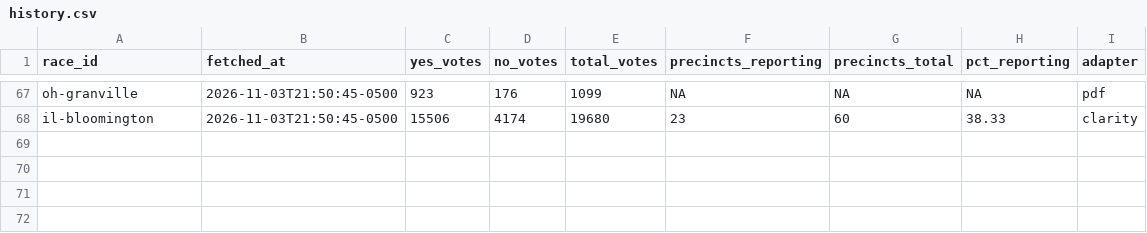
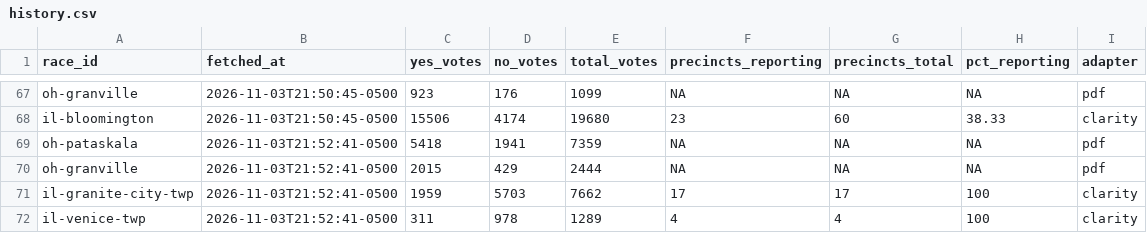
Before and after one commit to alexlundry/data_center_ballot_tracker, a CSV file: data/history.csv, drawn as a sheet; only a part is shown, gaps mark what is left out.

```diff
--- a/data/history.csv
+++ b/data/history.csv
@@ -68 +68,5 @@ oh-granville,2026-11-03T21:50:45-0500,923,176,1099,NA,NA,NA,pdf
 il-bloomington,2026-11-03T21:50:45-0500,15506,4174,19680,23,60,38.33,clarity
+oh-pataskala,2026-11-03T21:52:41-0500,5418,1941,7359,NA,NA,NA,pdf
+oh-granville,2026-11-03T21:52:41-0500,2015,429,2444,NA,NA,NA,pdf
+il-granite-city-twp,2026-11-03T21:52:41-0500,1959,5703,7662,17,17,100,clarity
+il-venice-twp,2026-11-03T21:52:41-0500,311,978,1289,4,4,100,clarity
```
Also changed, not shown: site/data/results.csv, 1 other file.
